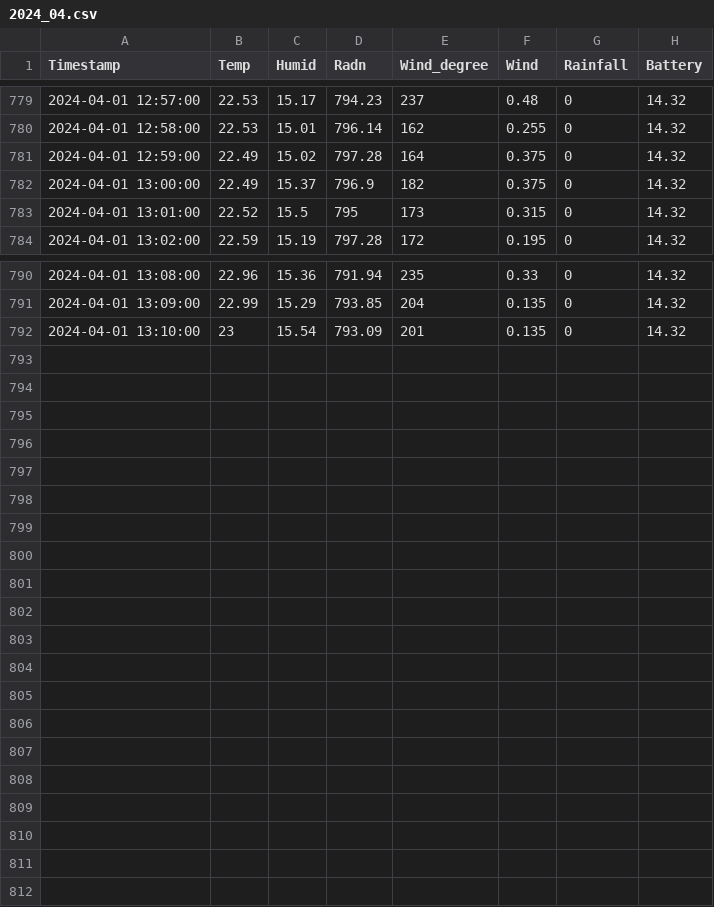
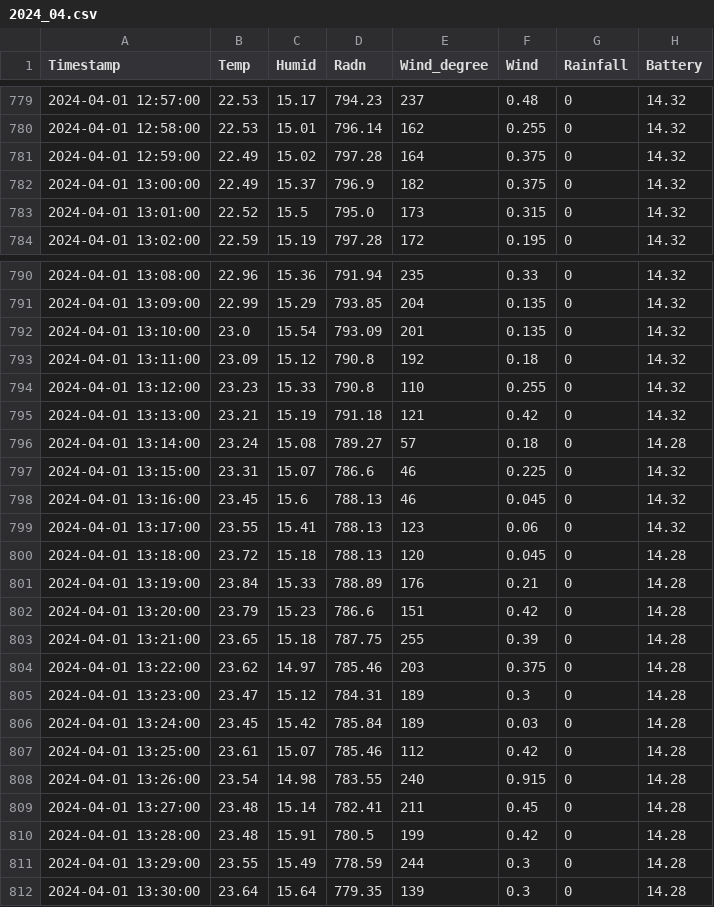
Before and after one commit to EthanSeok/JBNU_AWS, a CSV file: output/2024_04.csv, drawn as a sheet; only a part is shown, gaps mark what is left out.

Commit message:
Update Weather Data - 2024-04-01

```diff
--- a/output/2024_04.csv
+++ b/output/2024_04.csv
@@ -782,3 +782,3 @@ Timestamp,Temp,Humid,Radn,Wind_degree,Wind,Rainfall,Battery
 2024-04-01 13:00:00,22.49,15.37,796.9,182,0.375,0,14.32
-2024-04-01 13:01:00,22.52,15.5,795,173,0.315,0,14.32
+2024-04-01 13:01:00,22.52,15.5,795.0,173,0.315,0,14.32
 2024-04-01 13:02:00,22.59,15.19,797.28,172,0.195,0,14.32
@@ -791,2 +791,22 @@ Timestamp,Temp,Humid,Radn,Wind_degree,Wind,Rainfall,Battery
 2024-04-01 13:09:00,22.99,15.29,793.85,204,0.135,0,14.32
-2024-04-01 13:10:00,23,15.54,793.09,201,0.135,0,14.32
+2024-04-01 13:10:00,23.0,15.54,793.09,201,0.135,0,14.32
+2024-04-01 13:11:00,23.09,15.12,790.8,192,0.18,0,14.32
+2024-04-01 13:12:00,23.23,15.33,790.8,110,0.255,0,14.32
+2024-04-01 13:13:00,23.21,15.19,791.18,121,0.42,0,14.32
+2024-04-01 13:14:00,23.24,15.08,789.27,57,0.18,0,14.28
+2024-04-01 13:15:00,23.31,15.07,786.6,46,0.225,0,14.32
+2024-04-01 13:16:00,23.45,15.6,788.13,46,0.045,0,14.32
+2024-04-01 13:17:00,23.55,15.41,788.13,123,0.06,0,14.32
+2024-04-01 13:18:00,23.72,15.18,788.13,120,0.045,0,14.28
+2024-04-01 13:19:00,23.84,15.33,788.89,176,0.21,0,14.28
+2024-04-01 13:20:00,23.79,15.23,786.6,151,0.42,0,14.28
+2024-04-01 13:21:00,23.65,15.18,787.75,255,0.39,0,14.28
+2024-04-01 13:22:00,23.62,14.97,785.46,203,0.375,0,14.28
+2024-04-01 13:23:00,23.47,15.12,784.31,189,0.3,0,14.28
+2024-04-01 13:24:00,23.45,15.42,785.84,189,0.03,0,14.28
+2024-04-01 13:25:00,23.61,15.07,785.46,112,0.42,0,14.28
+2024-04-01 13:26:00,23.54,14.98,783.55,240,0.915,0,14.28
+2024-04-01 13:27:00,23.48,15.14,782.41,211,0.45,0,14.28
+2024-04-01 13:28:00,23.48,15.91,780.5,199,0.42,0,14.28
+2024-04-01 13:29:00,23.55,15.49,778.59,244,0.3,0,14.28
+2024-04-01 13:30:00,23.64,15.64,779.35,139,0.3,0,14.28
```
